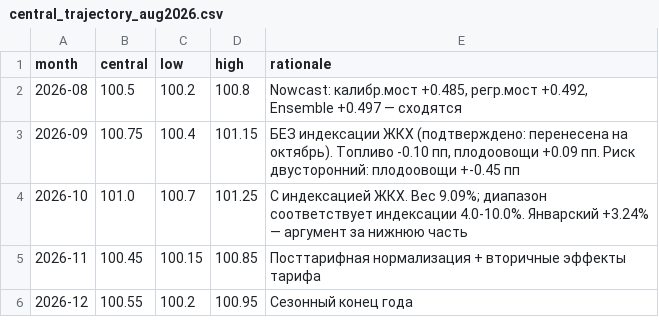
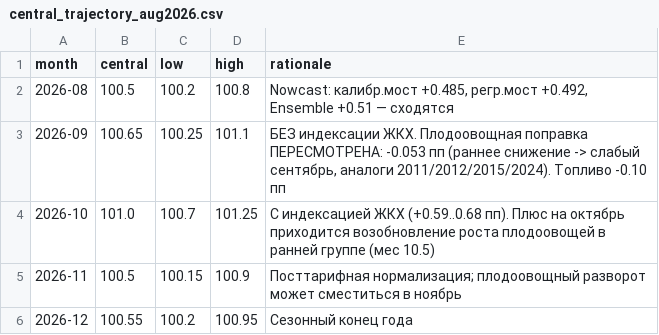
Before and after one commit to valalav/opus_forecast, a CSV file: archive/results/aug_2026_update/central_trajectory_aug2026.csv, drawn as a sheet.

```diff
--- a/archive/results/aug_2026_update/central_trajectory_aug2026.csv
+++ b/archive/results/aug_2026_update/central_trajectory_aug2026.csv
@@ -1,6 +1,6 @@
 month,central,low,high,rationale
-2026-08,100.5,100.2,100.8,"Nowcast: калибр.мост +0.485, регр.мост +0.492, Ensemble +0.497 — сходятся"
-2026-09,100.75,100.4,101.15,"БЕЗ индексации ЖКХ (подтверждено: перенесена на октябрь). Топливо -0.10 пп, плодоовощи +0.09 пп. Риск двусторонний: плодоовощи +-0.45 пп"
-2026-10,101.0,100.7,101.25,С индексацией ЖКХ. Вес 9.09%; диапазон соответствует индексации 4.0-10.0%. Январский +3.24% — аргумент за нижнюю часть
-2026-11,100.45,100.15,100.85,Посттарифная нормализация + вторичные эффекты тарифа
+2026-08,100.5,100.2,100.8,"Nowcast: калибр.мост +0.485, регр.мост +0.492, Ensemble +0.51 — сходятся"
+2026-09,100.65,100.25,101.1,"БЕЗ индексации ЖКХ. Плодоовощная поправка ПЕРЕСМОТРЕНА: -0.053 пп (раннее снижение -> слабый сентябрь, аналоги 2011/2012/2015/2024). Топливо -0.10 пп"
+2026-10,101.0,100.7,101.25,С индексацией ЖКХ (+0.59..0.68 пп). Плюс на октябрь приходится возобновление роста плодоовощей в ранней группе (мес 10.5)
+2026-11,100.5,100.15,100.9,Посттарифная нормализация; плодоовощный разворот может сместиться в ноябрь
 2026-12,100.55,100.2,100.95,Сезонный конец года
```
Also changed, not shown: 1 other file.
